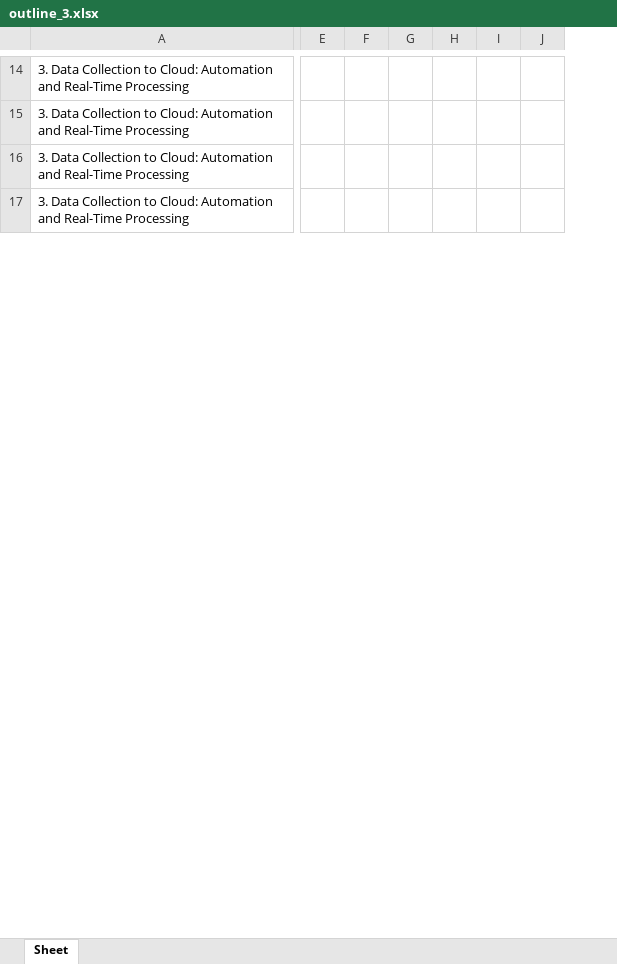
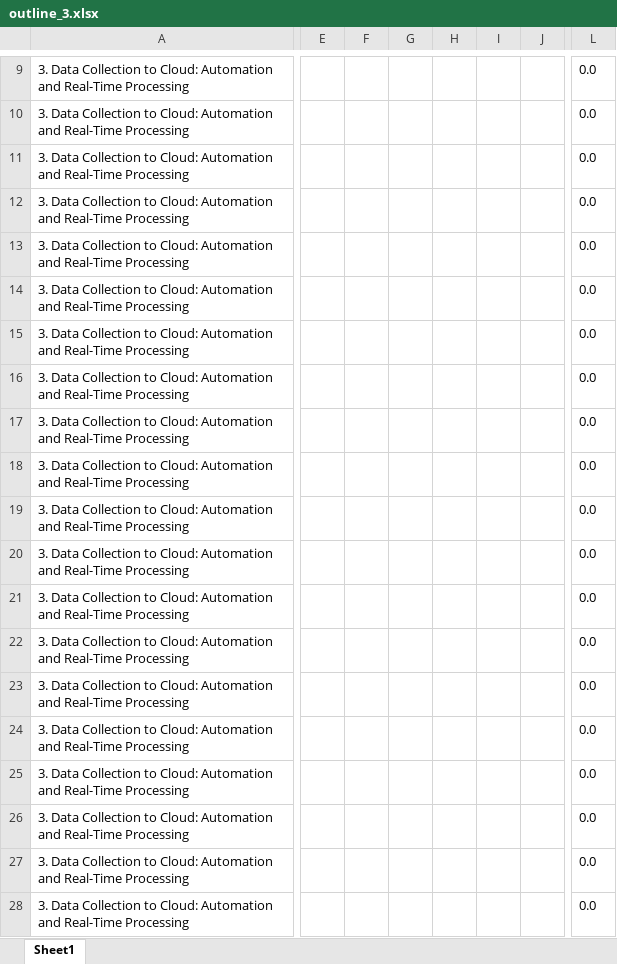
Before and after one commit to BryanNsoh/Automated_Lit_Revs, an Excel workbook: searches/sec3_results/outline_3.xlsx, sheet Sheet1, drawn as a sheet; only a part is shown, gaps mark what is left out; values as stored, in another font and other column widths than the file's, no borders; removed rows and columns are numbered as before the commit, all else as after; rows hold the shown columns only; the diff covers the shown part only; the diff names each change by its address in the sheet, - before the commit and + after, or states it on an @@ line.

```diff
--- a/searches/sec3_results/outline_3.xlsx (sheet Sheet1)
+++ b/searches/sec3_results/outline_3.xlsx (sheet Sheet1)
-sheet tab: Sheet
+sheet tab: Sheet1
-column E, empty
-column F, empty
-column G, empty
-column H, empty
-column I, empty
-column J, empty
+column E, empty
+column F, empty
+column G, empty
+column H, empty
+column I, empty
+column J, empty
+column L, rows 9-11: all 0.0; row 13: 0.0
@@ row 13 moved to row 14: 3. Data Collection to Cloud: Automation … @@
@@ row 11 moved to row 15: 3. Data Collection to Cloud: Automation … @@
@@ row 8 moved to row 16: 3. Data Collection to Cloud: Automation … @@
@@ row 9 moved to row 17: 3. Data Collection to Cloud: Automation … @@
@@ row 4 moved to row 18: 3. Data Collection to Cloud: Automation … @@
@@ row 2 moved to row 19: 3. Data Collection to Cloud: Automation … @@
@@ row 10 moved to row 20: 3. Data Collection to Cloud: Automation … @@
@@ row 3 moved to row 21: 3. Data Collection to Cloud: Automation … @@
@@ row 5 moved to row 22: 3. Data Collection to Cloud: Automation … @@
+row 23: 3. Data Collection to Cloud: Automation and Real-Time Processing |  |  |  |  |  |  | 0.0
@@ row 35 moved to row 24: 3. Data Collection to Cloud: Automation … @@
+row 25: 3. Data Collection to Cloud: Automation and Real-Time Processing |  |  |  |  |  |  | 0.0
@@ row 32 moved to row 26: 3. Data Collection to Cloud: Automation … @@
@@ row 34 moved to row 27: 3. Data Collection to Cloud: Automation … @@
+row 28: 3. Data Collection to Cloud: Automation and Real-Time Processing |  |  |  |  |  |  | 0.0
```
Also changed, not shown: 49 added rows, 1 removed row, 59 moved rows, 3 removed columns, 54 edited cells and cell formats elsewhere in this sheet, searches/sec1_results/outline_1.xlsx, searches/sec4_results/outline_4.xlsx, 45 other files.
